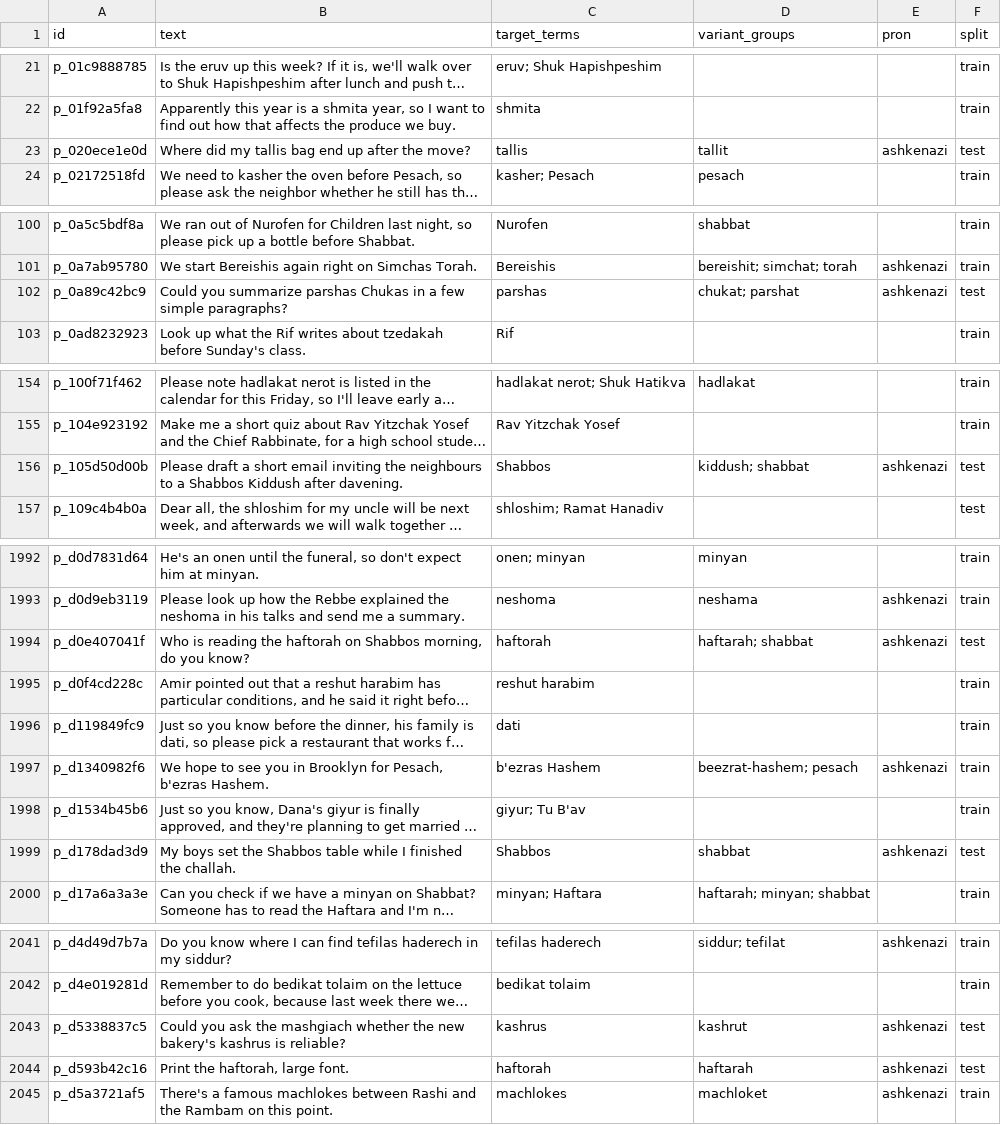
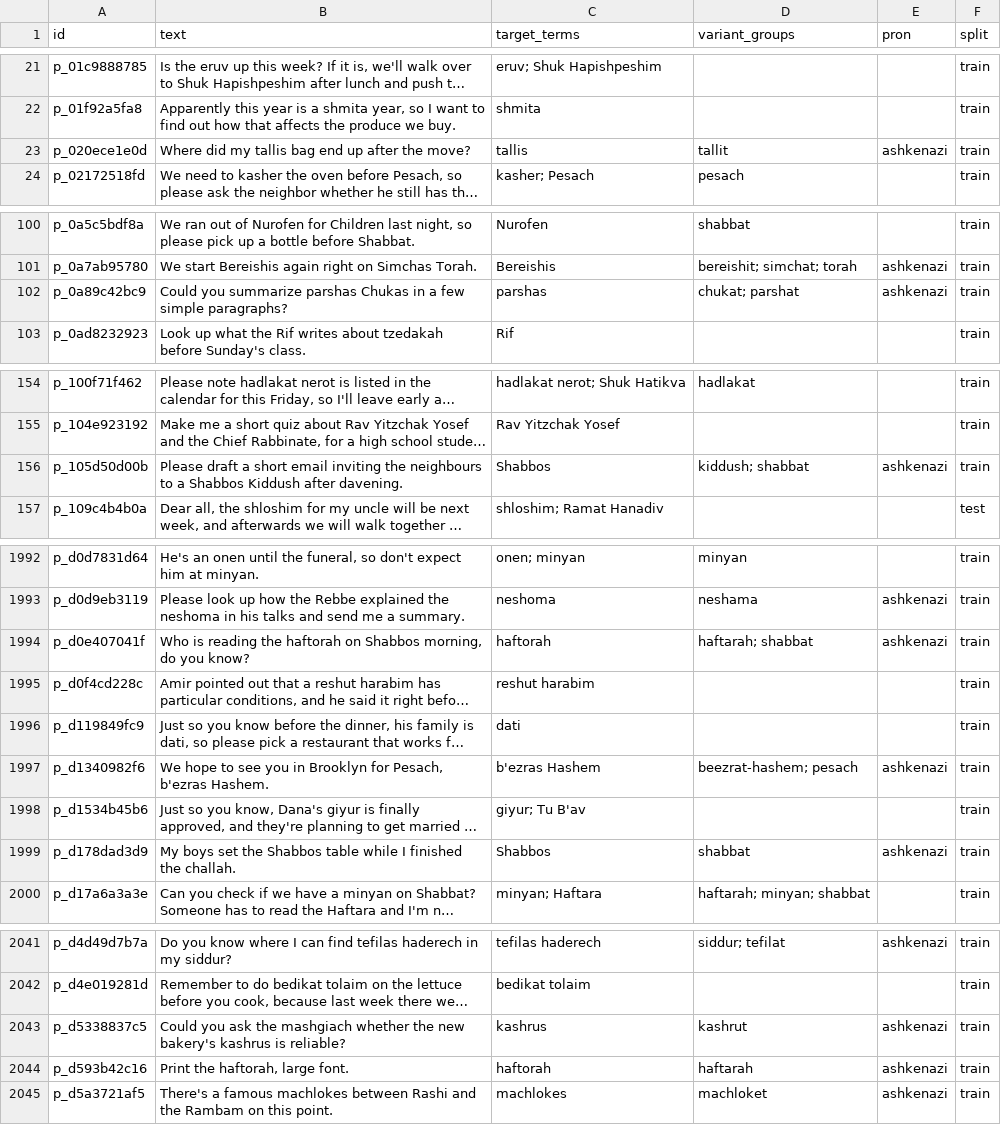
Before and after one commit to Hebrish-ASR/English-Hebrew-Codeswitching-Parakeet-Finetune, a CSV file: sentences/jewish-religious-terminology.csv, drawn as a sheet; only a part is shown, gaps mark what is left out; long unchanged cells end in …; the diff covers the shown part only; the diff names each change by its address in the sheet, - before the commit and + after, or states it on an @@ line.

```diff
--- a/sentences/jewish-religious-terminology.csv
+++ b/sentences/jewish-religious-terminology.csv
-F23 (split): test
+F23 (split): train
-F102 (split): test
+F102 (split): train
-F156 (split): test
+F156 (split): train
-F1994 (split): test
+F1994 (split): train
-F1999 (split): test
+F1999 (split): train
-F2043:F2044 (split): test
+F2043:F2044 (split): train
```
Also changed, not shown: 16 edited cells elsewhere in this file, 2 other files.
